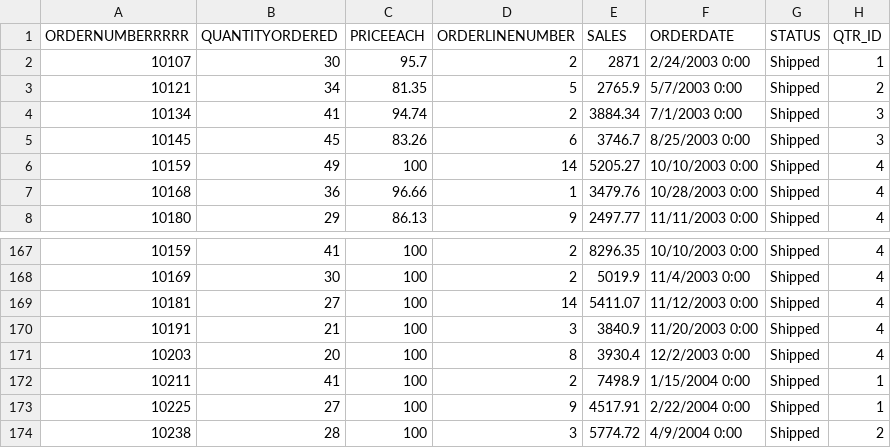
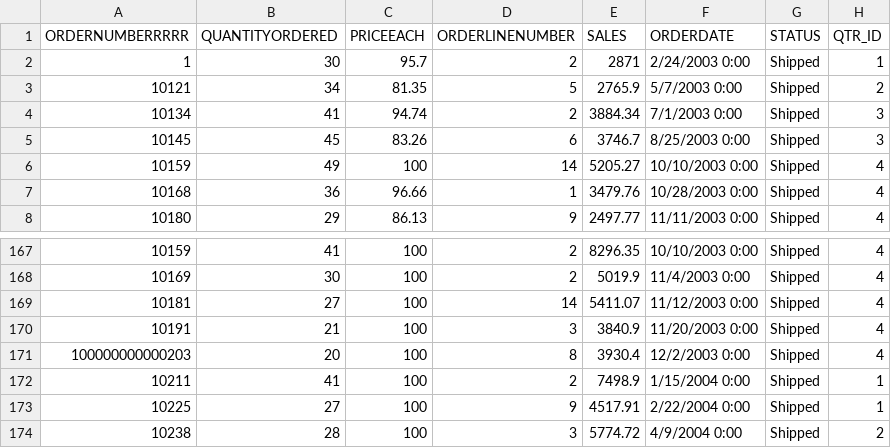
Before and after one commit to AmineD3/powerbi-test-file, a CSV file: sales_data_sample.csv, drawn as a sheet; only a part is shown, gaps mark what is left out; the diff names each change by its address in the sheet, - before the commit and + after, or states it on an @@ line.

Commit message:
Update sales_data_sample.csv

```diff
--- a/sales_data_sample.csv
+++ b/sales_data_sample.csv
-A2 (ORDERNUMBERRRRR): 10107
+A2 (ORDERNUMBERRRRR): 1
-A171 (ORDERNUMBERRRRR): 10203
+A171 (ORDERNUMBERRRRR): 100000000000203
```
